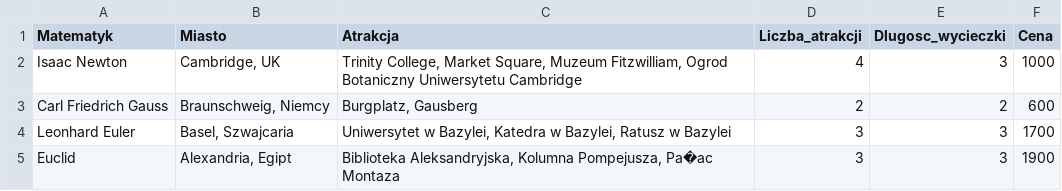
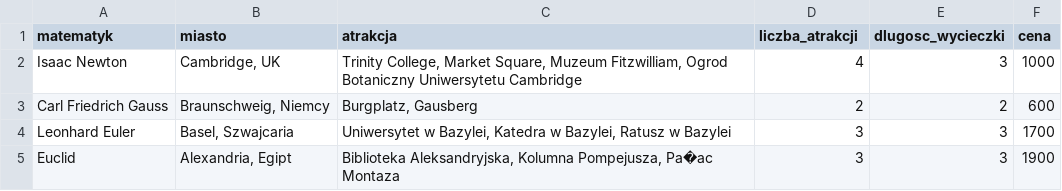
Before and after one commit to Pawel-Tomasz-Nowak/Data-Bases-final-project, a CSV file: Tabele_csv/wycieczki.csv, drawn as a sheet; only a part is shown.

```diff
--- a/Tabele_csv/wycieczki.csv
+++ b/Tabele_csv/wycieczki.csv
@@ -1,2 +1,2 @@
-Matematyk;Miasto;Atrakcja;Liczba_atrakcji;Dlugosc_wycieczki;Cena
+matematyk;miasto;atrakcja;liczba_atrakcji;dlugosc_wycieczki;cena
 Isaac Newton;Cambridge, UK;Trinity College, Market Square, Muzeum Fitzwilliam, Ogrod Botaniczny Uniwersytetu Cambridge;4;3;1000
```
Also changed, not shown: Tabele_csv/Atrakcje_db.csv, Tabele_csv/Miasta_db.csv, 8 other files.
